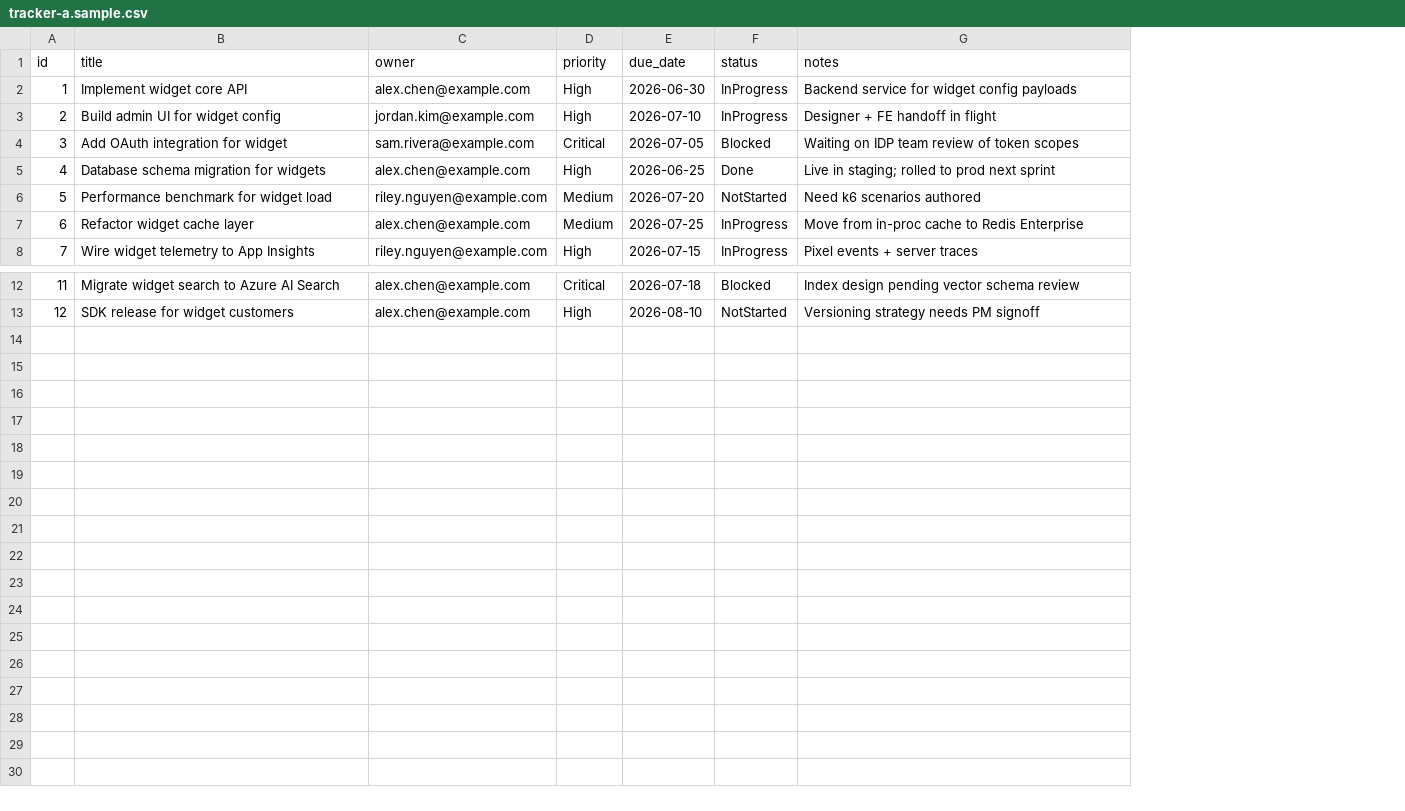
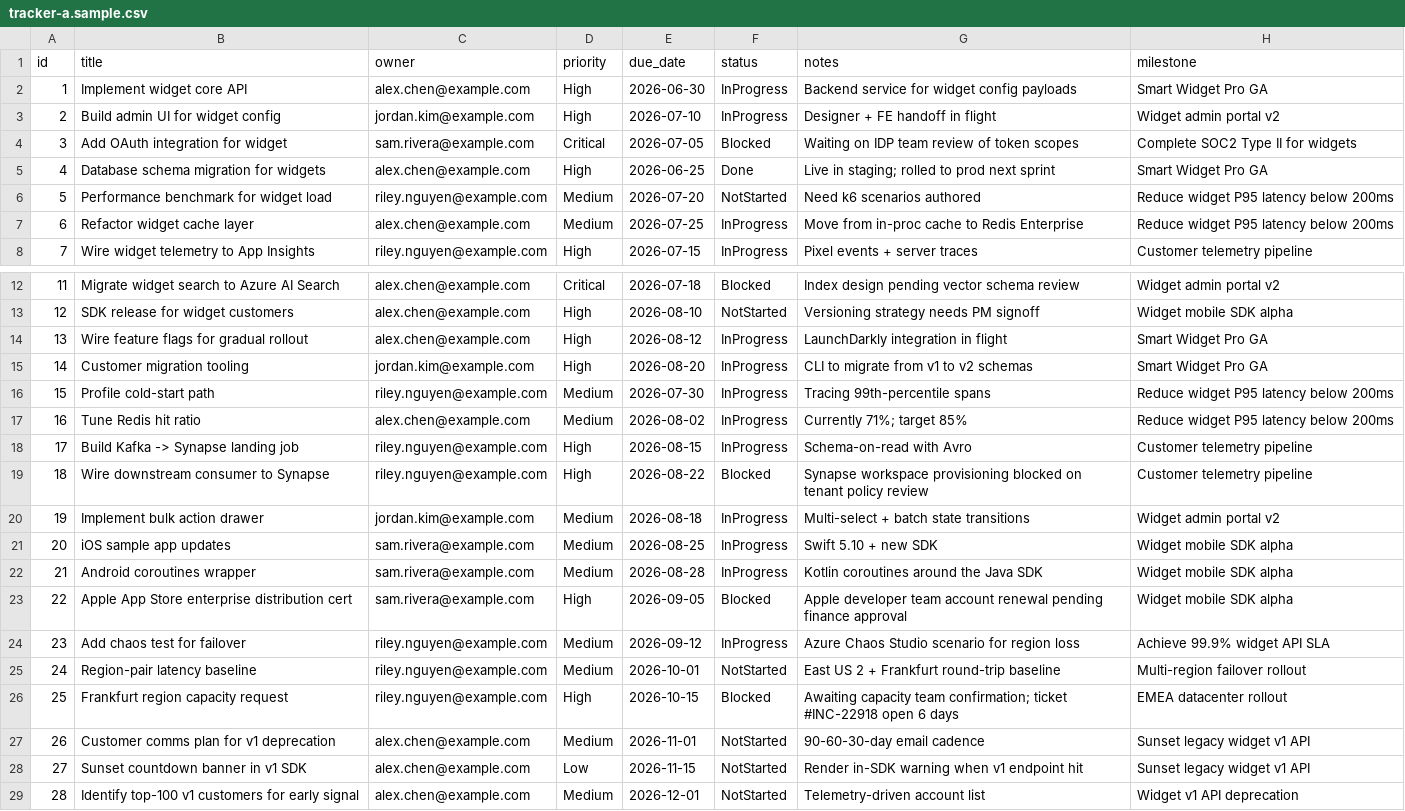
Before and after one commit to jamesoleinik/launch-control, a CSV file: datamodel/samples/tracker-a.sample.csv, drawn as a sheet; only a part is shown, gaps mark what is left out; the diff names each change by its address in the sheet, - before the commit and + after, or states it on an @@ line.

```diff
--- a/datamodel/samples/tracker-a.sample.csv
+++ b/datamodel/samples/tracker-a.sample.csv
+column H (milestone), rows 2-8: Smart Widget Pro GA | Widget admin portal v2 | Complete SOC2 Type II for widgets | Smart Widget Pro GA | Reduce widget P95 latency below 200ms | Reduce widget P95 latency below 200ms | Customer telemetry pipeline; rows 12-13: Widget admin portal v2 | Widget mobile SDK alpha
+row 14: 13 | Wire feature flags for gradual rollout | alex.chen@example.com | High | 2026-08-12 | InProgress | LaunchDarkly integration in flight | Smart Widget Pro GA
+row 15: 14 | Customer migration tooling | jordan.kim@example.com | High | 2026-08-20 | InProgress | CLI to migrate from v1 to v2 schemas | Smart Widget Pro GA
+row 16: 15 | Profile cold-start path | riley.nguyen@example.com | Medium | 2026-07-30 | InProgress | Tracing 99th-percentile spans | Reduce widget P95 latency below 200ms
+row 17: 16 | Tune Redis hit ratio | alex.chen@example.com | Medium | 2026-08-02 | InProgress | Currently 71%; target 85% | Reduce widget P95 latency below 200ms
+row 18: 17 | Build Kafka -> Synapse landing job | riley.nguyen@example.com | High | 2026-08-15 | InProgress | Schema-on-read with Avro | Customer telemetry pipeline
+row 19: 18 | Wire downstream consumer to Synapse | riley.nguyen@example.com | High | 2026-08-22 | Blocked | Synapse workspace provisioning blocked on tenant policy review | Customer telemetry pipeline
+row 20: 19 | Implement bulk action drawer | jordan.kim@example.com | Medium | 2026-08-18 | InProgress | Multi-select + batch state transitions | Widget admin portal v2
+row 21: 20 | iOS sample app updates | sam.rivera@example.com | Medium | 2026-08-25 | InProgress | Swift 5.10 + new SDK | Widget mobile SDK alpha
+row 22: 21 | Android coroutines wrapper | sam.rivera@example.com | Medium | 2026-08-28 | InProgress | Kotlin coroutines around the Java SDK | Widget mobile SDK alpha
+row 23: 22 | Apple App Store enterprise distribution cert | sam.rivera@example.com | High | 2026-09-05 | Blocked | Apple developer team account renewal pending finance approval | Widget mobile SDK alpha
+row 24: 23 | Add chaos test for failover | riley.nguyen@example.com | Medium | 2026-09-12 | InProgress | Azure Chaos Studio scenario for region loss | Achieve 99.9% widget API SLA
+row 25: 24 | Region-pair latency baseline | riley.nguyen@example.com | Medium | 2026-10-01 | NotStarted | East US 2 + Frankfurt round-trip baseline | Multi-region failover rollout
+row 26: 25 | Frankfurt region capacity request | riley.nguyen@example.com | High | 2026-10-15 | Blocked | Awaiting capacity team confirmation; ticket #INC-22918 open 6 days | EMEA datacenter rollout
+row 27: 26 | Customer comms plan for v1 deprecation | alex.chen@example.com | Medium | 2026-11-01 | NotStarted | 90-60-30-day email cadence | Sunset legacy widget v1 API
+row 28: 27 | Sunset countdown banner in v1 SDK | alex.chen@example.com | Low | 2026-11-15 | NotStarted | Render in-SDK warning when v1 endpoint hit | Sunset legacy widget v1 API
+row 29: 28 | Identify top-100 v1 customers for early signal | alex.chen@example.com | Medium | 2026-12-01 | NotStarted | Telemetry-driven account list | Widget v1 API deprecation
```
Also changed, not shown: datamodel/samples/tracker-b.sample.csv, datamodel/samples/tracker-d.sample.csv, 3 other files.
